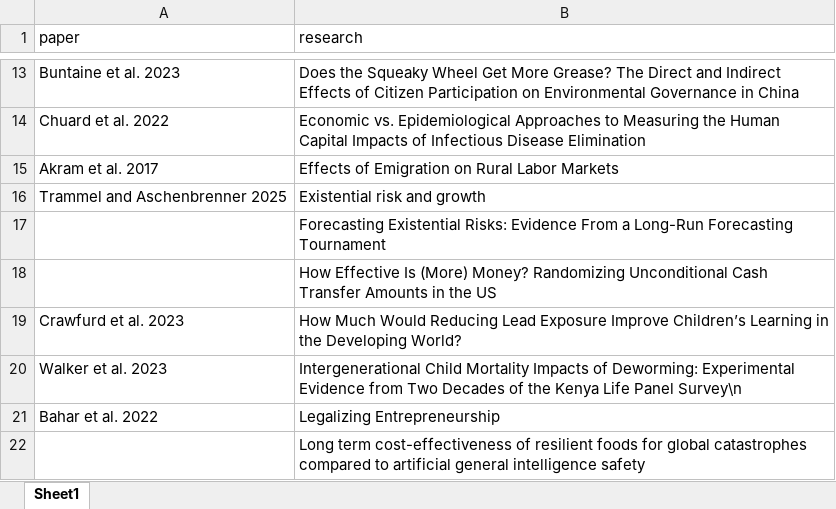
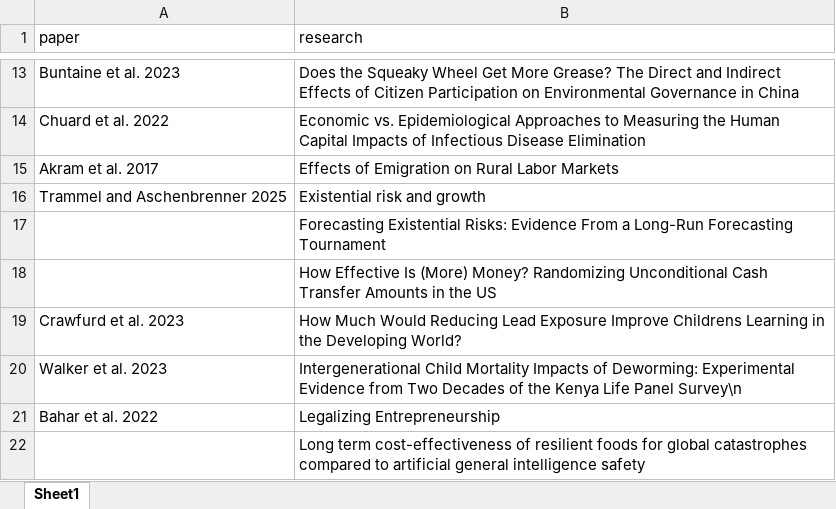
Before and after one commit to valentinklotzbuecher/llm-uj-research-eval, an Excel workbook: UJ_ratings/UJ_map.xlsx, sheet Sheet1, drawn as a sheet; only a part is shown, gaps mark what is left out; values as stored, in another font and other column widths than the file's, no borders; the diff names each change by its address in the sheet, - before the commit and + after, or states it on an @@ line.

```diff
--- a/UJ_ratings/UJ_map.xlsx (sheet Sheet1)
+++ b/UJ_ratings/UJ_map.xlsx (sheet Sheet1)
-B19 (research): …Exposure Improve Children’s Learning in…
+B19 (research): …Exposure Improve Childrens Learning in…
```
Also changed, not shown: 23 other files.
